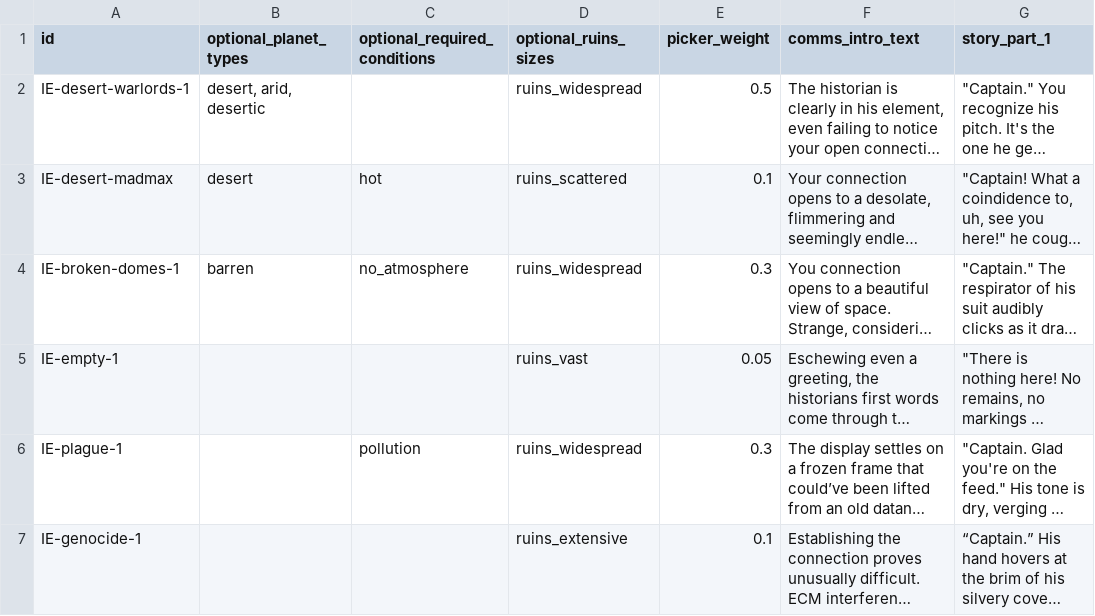
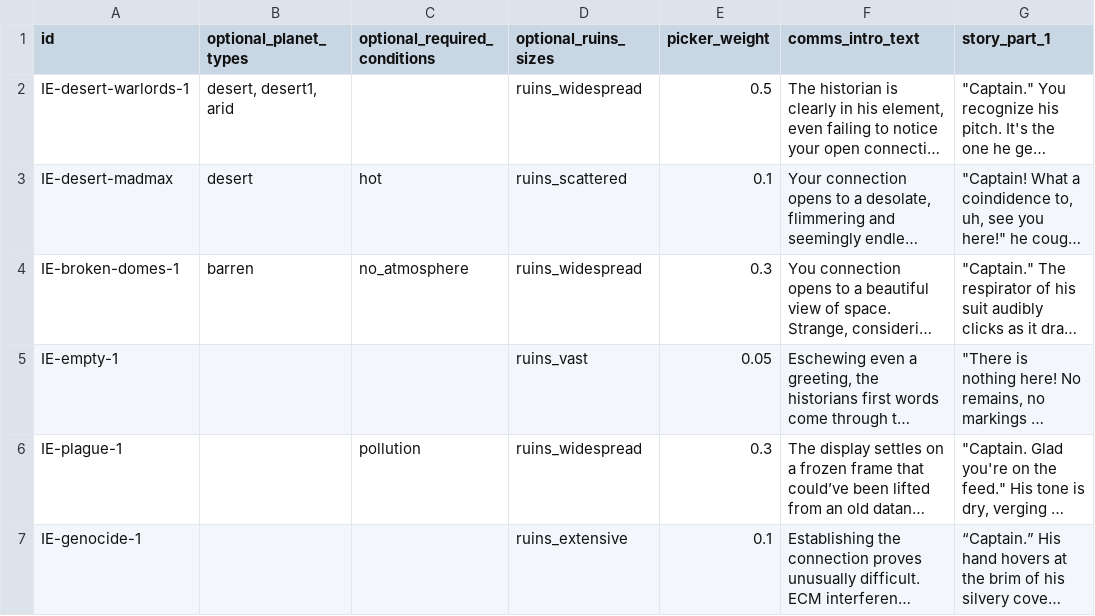
Before and after one commit to SirHartley/Industrial.Evolution, a CSV file: data/campaign/stories.csv, drawn as a sheet; only a part is shown; long unchanged cells end in …; the diff names each change by its address in the sheet, - before the commit and + after, or states it on an @@ line.

Commit message:
add desert1 to the warlords story

```diff
--- a/data/campaign/stories.csv
+++ b/data/campaign/stories.csv
-B2 (optional_planet_types): desert, arid, desertic
+B2 (optional_planet_types): desert, desert1, arid
```
